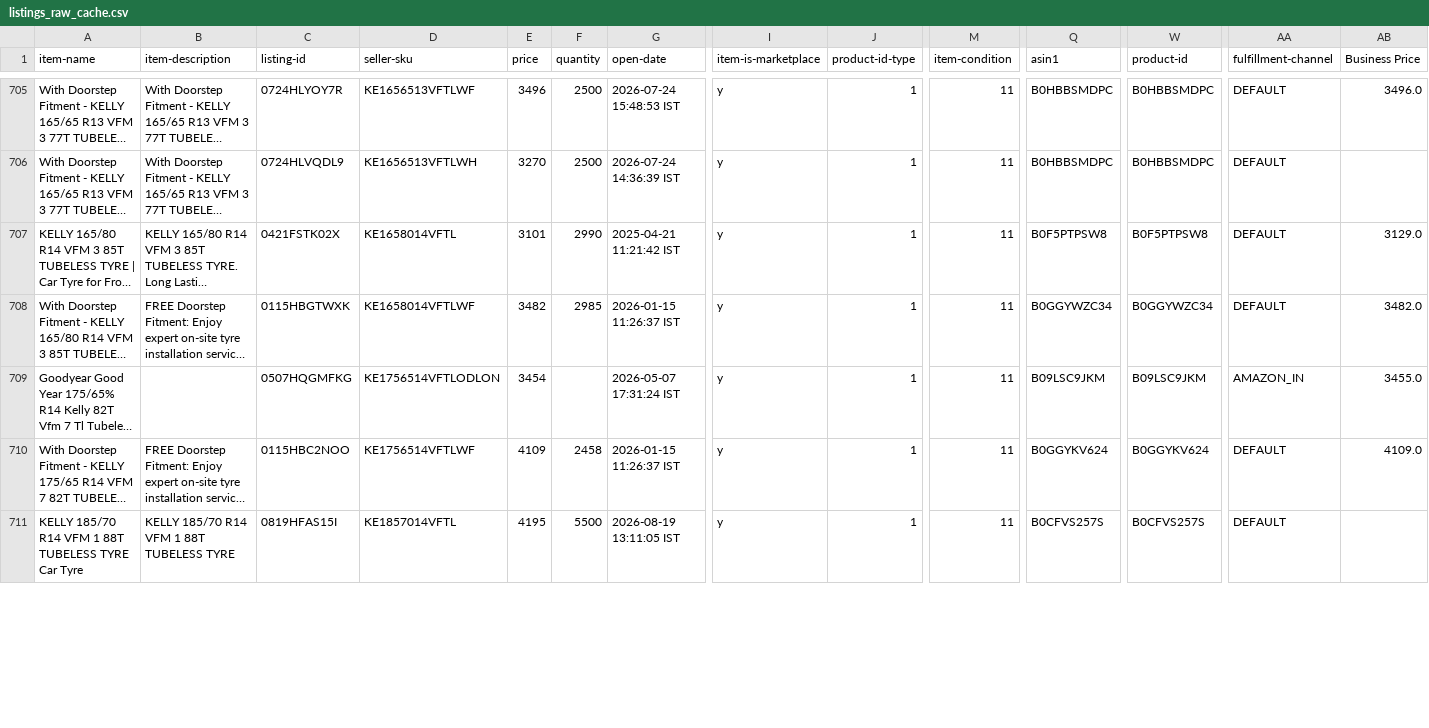
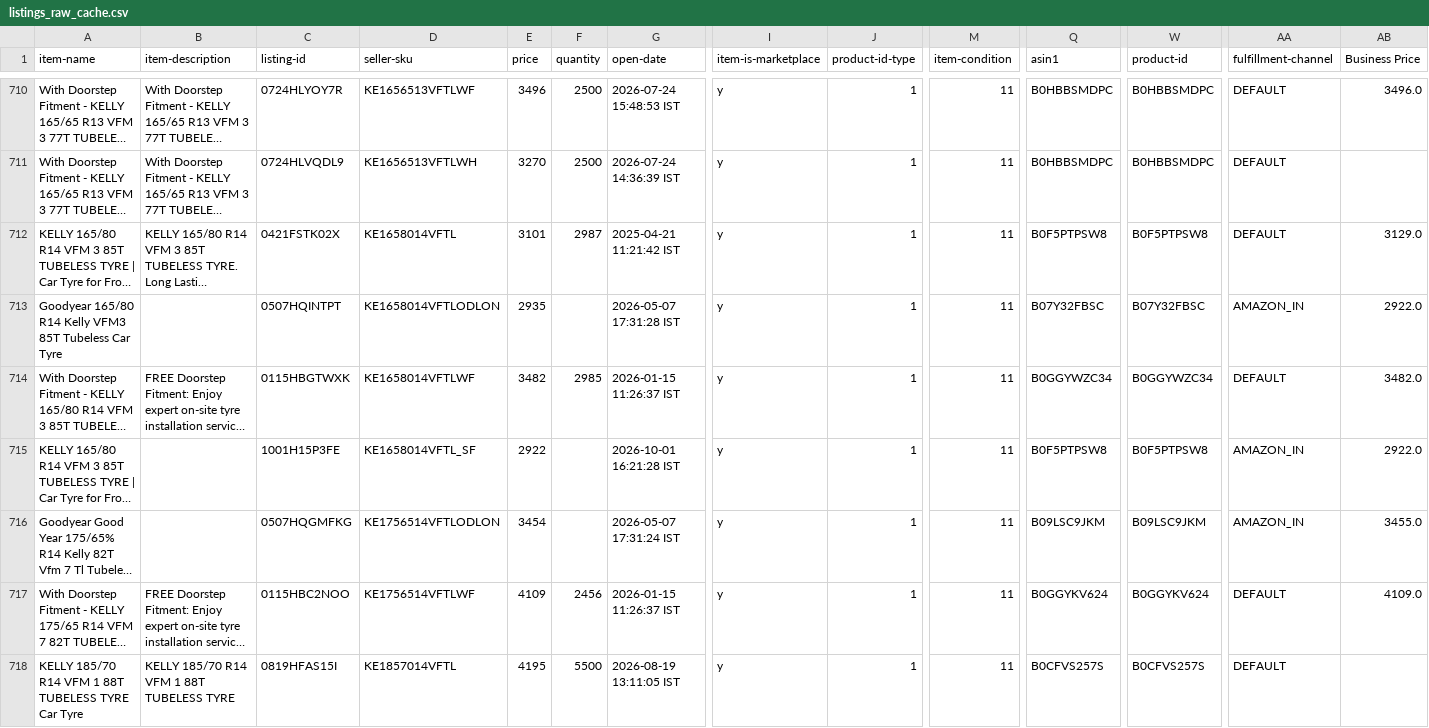
Before and after one commit to tnm-labs/amz_buybox, a CSV file: data/listings_raw_cache.csv, drawn as a sheet; only a part is shown, gaps mark what is left out; long unchanged cells end in …; addresses are those after the commit; rows hold the shown columns only; the diff covers the shown part only; the diff names each change by its address in the sheet, - before the commit and + after, or states it on an @@ line.

```diff
--- a/data/listings_raw_cache.csv
+++ b/data/listings_raw_cache.csv
-F712 (quantity): 2990
+F712 (quantity): 2987
+row 713: Goodyear 165/80 R14 Kelly VFM3 85T Tubeless Car Tyre |  | 0507HQINTPT | KE1658014VFTLODLON | 2935 |  | 2026-05-07 17:31:28 IST | y | 1 | 11 | B07Y32FBSC | B07Y32FBSC | AMAZON_IN | 2922.0
@@ row 1381 moved to row 715: KELLY 165/80 R14 VFM 3 85T TUBELESS TYRE… @@
-F717 (quantity): 2458
+F717 (quantity): 2456
```
Also changed, not shown: 4 added rows, 5 removed rows, 10 moved rows and 46 edited cells elsewhere in this file, data/history.csv, docs/details.csv, 1 other file.
